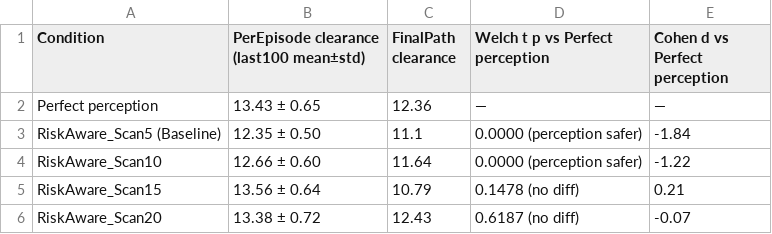
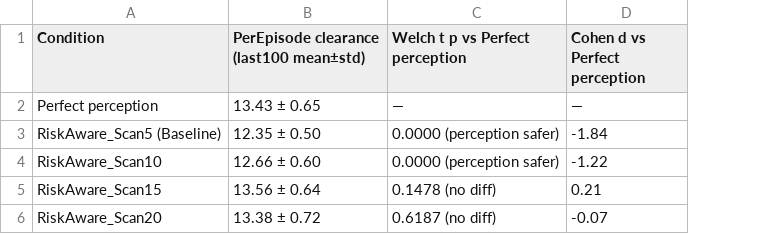
Before and after one commit to hpi-sam/robotic-perception-risk, a CSV file: results/comparison_tables/safety_comparison_QLEARNING.csv, drawn as a sheet; the diff names each change by its address in the sheet, - before the commit and + after, or states it on an @@ line.

```diff
--- a/results/comparison_tables/safety_comparison_QLEARNING.csv
+++ b/results/comparison_tables/safety_comparison_QLEARNING.csv
-column C (FinalPath clearance), rows 2-6: 12.36 | 11.1 | 11.64 | 10.79 | 12.43
```
Also changed, not shown: results/comparison_tables/comparison_perfect_perception_vs_riskaware_QLEARNING.csv, results/comparison_tables/comparison_perfect_perception_vs_riskaware_SARSA.csv, 4 other files.
